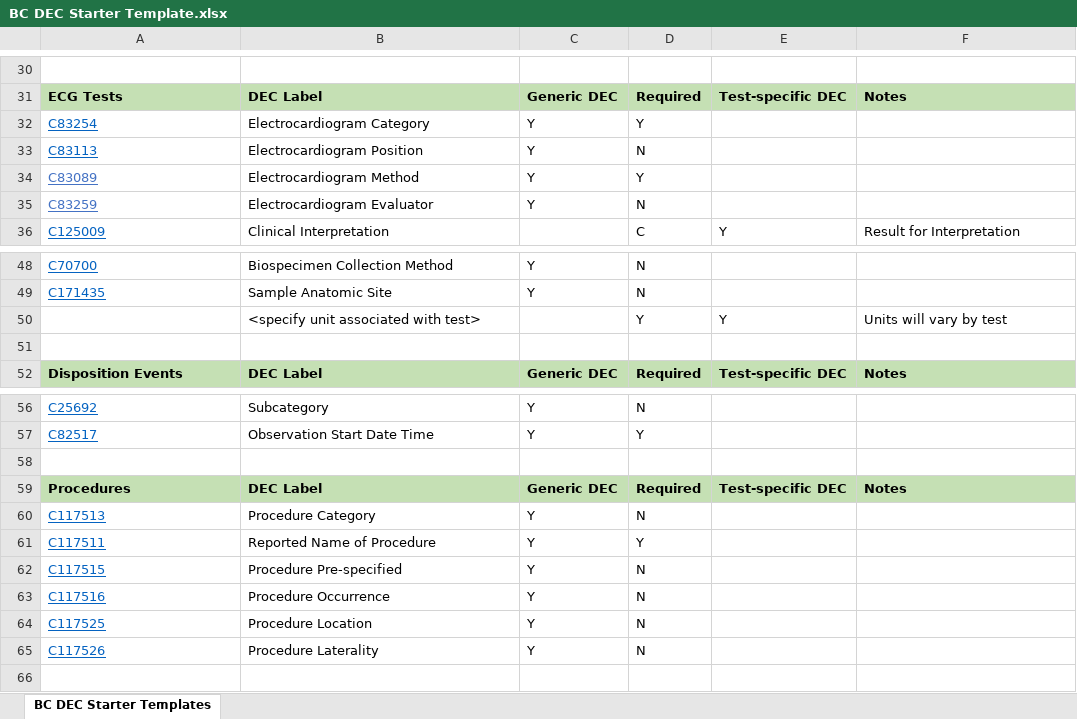
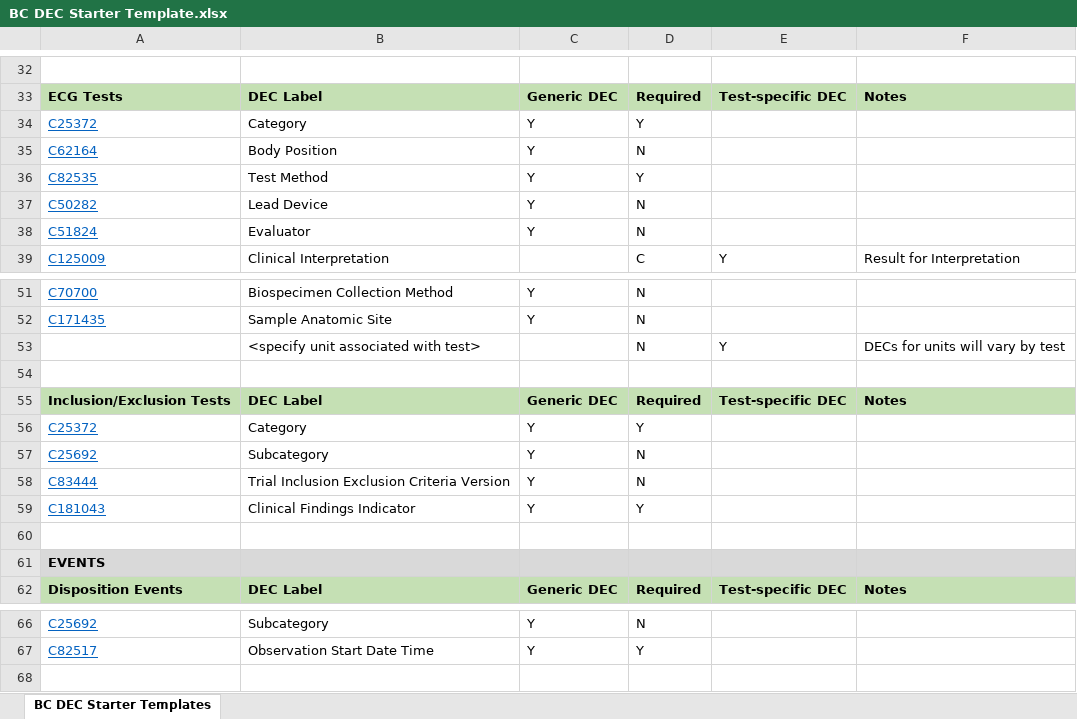
Before and after one commit to cdisc-org/COSMoS, an Excel workbook: bc_starter_package/doc/BC DEC Starter Template.xlsx, sheet BC DEC Starter Templates, drawn as a sheet; only a part is shown, gaps mark what is left out; values as stored, in another font and other column widths than the file's, no borders; removed rows and columns are numbered as before the commit, all else as after; the diff covers the shown part only; the diff names each change by its address in the sheet, - before the commit and + after, or states it on an @@ line.

```diff
--- a/bc_starter_package/doc/BC DEC Starter Template.xlsx (sheet BC DEC Starter Templates)
+++ b/bc_starter_package/doc/BC DEC Starter Template.xlsx (sheet BC DEC Starter Templates)
-A34: C83254
+A34: C25372
-B34: Electrocardiogram Category
+B34: Category
-A35: C83113
+A35: C62164
-B35: Electrocardiogram Position
+B35: Body Position
-A36: C83089
+A36: C82535
-A36 text colour: #4472C4
+A36 text colour: #0563C1
-B36: Electrocardiogram Method
+B36: Test Method
+row 37: C50282 | Lead Device | Y | N
-A38: C83259
+A38: C51824
-A38 text colour: #4472C4
+A38 text colour: #0563C1
-B38: Electrocardiogram Evaluator
+B38: Evaluator
-D53: Y
+D53: N
-F53: Units will vary by test
+F53: DECs for units will vary by test
+row 55: Inclusion/Exclusion Tests | DEC Label | Generic DEC | Required | Test-specific DEC | Notes
+row 56: C25372 | Category | Y | Y
+row 57: C25692 | Subcategory | Y | N
+row 58: C83444 | Trial Inclusion Exclusion Criteria Version | Y | N
+row 59: C181043 | Clinical Findings Indicator | Y | Y
+row 60: (empty)
+row 61: EVENTS
-row 58: (empty)
@@ row 59 moved to row 108: Procedures @@
-row 60: C117513 | Procedure Category | Y | N
@@ row 61 moved to row 109: C117511 @@
-row 62: C117515 | Procedure Pre-specified | Y | N
-row 63: C117516 | Procedure Occurrence | Y | N
-row 64: C117525 | Procedure Location | Y | N
-row 65: C117526 | Procedure Laterality | Y | N
```
Also changed, not shown: 34 added rows, 25 removed rows and 11 edited cells elsewhere in this sheet.
